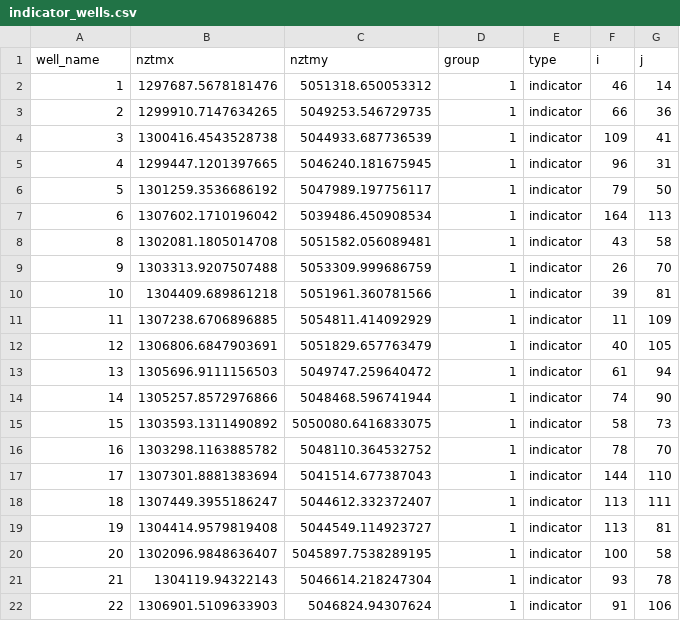
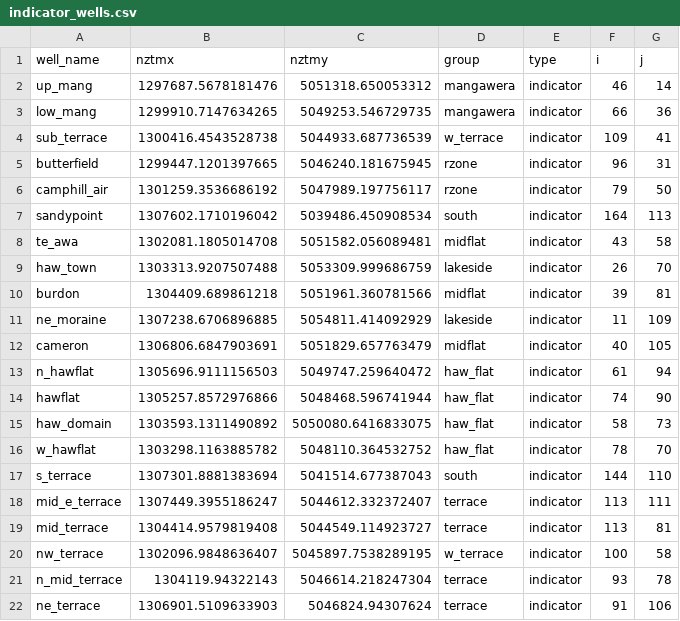
Before and after one commit to Komanawa-Solutions-Ltd/Z22031HAW_hawea-model, a CSV file: Scenarios/processed_input_data/indicator_wells.csv, drawn as a sheet.

Commit message:
finish scenario_outputs.py

```diff
--- a/Scenarios/processed_input_data/indicator_wells.csv
+++ b/Scenarios/processed_input_data/indicator_wells.csv
@@ -1,22 +1,22 @@
 well_name,nztmx,nztmy,group,type,i,j
-1,1297687.5678181476,5051318.650053312,1,indicator,46,14
-2,1299910.7147634265,5049253.546729735,1,indicator,66,36
-3,1300416.4543528738,5044933.687736539,1,indicator,109,41
-4,1299447.1201397665,5046240.181675945,1,indicator,96,31
-5,1301259.3536686192,5047989.197756117,1,indicator,79,50
-6,1307602.1710196042,5039486.450908534,1,indicator,164,113
-8,1302081.1805014708,5051582.056089481,1,indicator,43,58
-9,1303313.9207507488,5053309.999686759,1,indicator,26,70
-10,1304409.689861218,5051961.360781566,1,indicator,39,81
-11,1307238.6706896885,5054811.414092929,1,indicator,11,109
-12,1306806.6847903691,5051829.657763479,1,indicator,40,105
-13,1305696.9111156503,5049747.259640472,1,indicator,61,94
-14,1305257.8572976866,5048468.596741944,1,indicator,74,90
-15,1303593.1311490892,5050080.6416833075,1,indicator,58,73
-16,1303298.1163885782,5048110.364532752,1,indicator,78,70
-17,1307301.8881383694,5041514.677387043,1,indicator,144,110
-18,1307449.3955186247,5044612.332372407,1,indicator,113,111
-19,1304414.9579819408,5044549.114923727,1,indicator,113,81
-20,1302096.9848636407,5045897.7538289195,1,indicator,100,58
-21,1304119.94322143,5046614.218247304,1,indicator,93,78
-22,1306901.5109633903,5046824.94307624,1,indicator,91,106
+up_mang,1297687.5678181476,5051318.650053312,mangawera,indicator,46,14
+low_mang,1299910.7147634265,5049253.546729735,mangawera,indicator,66,36
+sub_terrace,1300416.4543528738,5044933.687736539,w_terrace,indicator,109,41
+butterfield,1299447.1201397665,5046240.181675945,rzone,indicator,96,31
+camphill_air,1301259.3536686192,5047989.197756117,rzone,indicator,79,50
+sandypoint,1307602.1710196042,5039486.450908534,south,indicator,164,113
+te_awa,1302081.1805014708,5051582.056089481,midflat,indicator,43,58
+haw_town,1303313.9207507488,5053309.999686759,lakeside,indicator,26,70
+burdon,1304409.689861218,5051961.360781566,midflat,indicator,39,81
+ne_moraine,1307238.6706896885,5054811.414092929,lakeside,indicator,11,109
+cameron,1306806.6847903691,5051829.657763479,midflat,indicator,40,105
+n_hawflat,1305696.9111156503,5049747.259640472,haw_flat,indicator,61,94
+hawflat,1305257.8572976866,5048468.596741944,haw_flat,indicator,74,90
+haw_domain,1303593.1311490892,5050080.6416833075,haw_flat,indicator,58,73
+w_hawflat,1303298.1163885782,5048110.364532752,haw_flat,indicator,78,70
+s_terrace,1307301.8881383694,5041514.677387043,south,indicator,144,110
+mid_e_terrace,1307449.3955186247,5044612.332372407,terrace,indicator,113,111
+mid_terrace,1304414.9579819408,5044549.114923727,terrace,indicator,113,81
+nw_terrace,1302096.9848636407,5045897.7538289195,w_terrace,indicator,100,58
+n_mid_terrace,1304119.94322143,5046614.218247304,terrace,indicator,93,78
+ne_terrace,1306901.5109633903,5046824.94307624,terrace,indicator,91,106
```
Also changed, not shown: 3 other files.
